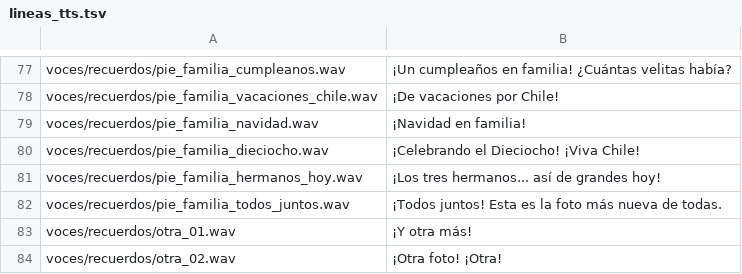
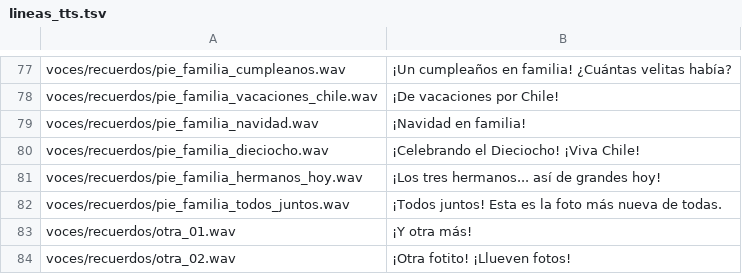
Before and after one commit to Gers0n23/Hermanos_Estelares, a TSV file: assets/audio/voces/recuerdos/lineas_tts.tsv, drawn as a sheet; only a part is shown, gaps mark what is left out.

```diff
--- a/assets/audio/voces/recuerdos/lineas_tts.tsv
+++ b/assets/audio/voces/recuerdos/lineas_tts.tsv
@@ -83,2 +83,2 @@ voces/recuerdos/pie_familia_todos_juntos.wav	¡Todos juntos! Esta es la foto má
 voces/recuerdos/otra_01.wav	¡Y otra más!
-voces/recuerdos/otra_02.wav	¡Otra foto! ¡Otra!
+voces/recuerdos/otra_02.wav	¡Otra fotito! ¡Llueven fotos!
```
Also changed, not shown: assets/audio/voces/arcoiris/emparejar/lineas_tts.tsv, 37 other files.
